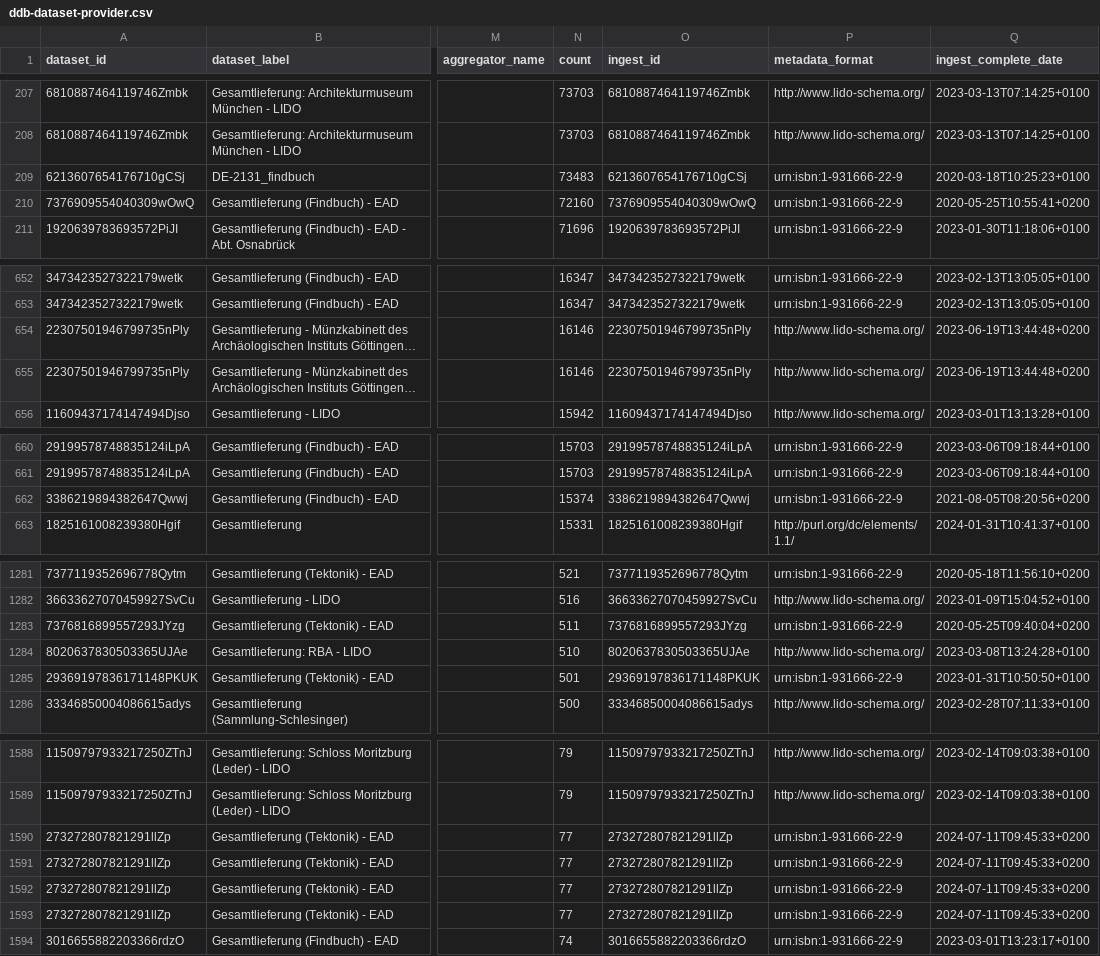
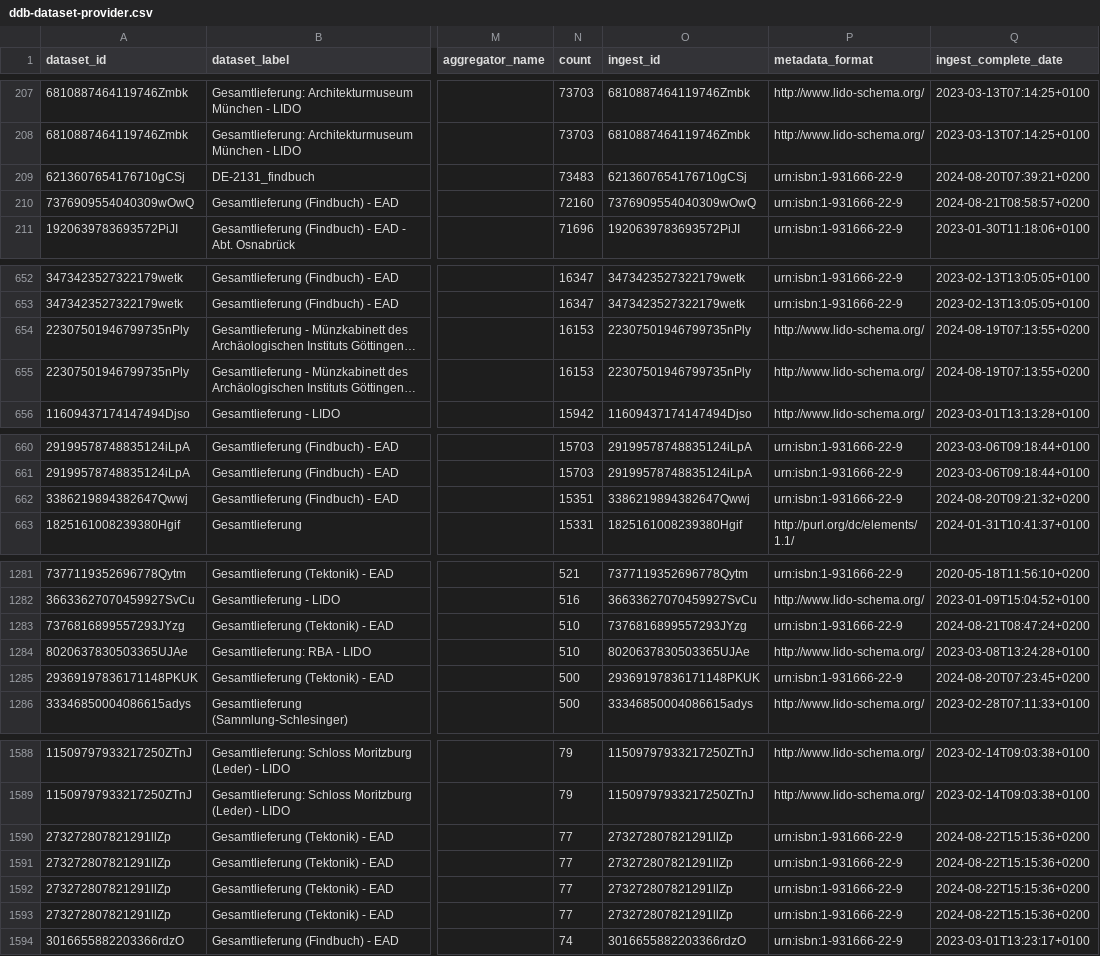
Before and after one commit to Deutsche-Digitale-Bibliothek/ddblabs-ddbtools-statistic, a CSV file: ddb-dataset-provider.csv, drawn as a sheet; only a part is shown, gaps mark what is left out; long unchanged cells end in …; the diff covers the shown part only; the diff names each change by its address in the sheet, - before the commit and + after, or states it on an @@ line.

```diff
--- a/ddb-dataset-provider.csv
+++ b/ddb-dataset-provider.csv
-Q209 (ingest_complete_date): 2020-03-18T10:25:23+0100
+Q209 (ingest_complete_date): 2024-08-20T07:39:21+0200
-Q210 (ingest_complete_date): 2020-05-25T10:55:41+0200
+Q210 (ingest_complete_date): 2024-08-21T08:58:57+0200
-N654:N655 (count): 16146
+N654:N655 (count): 16153
-Q654:Q655 (ingest_complete_date): 2023-06-19T13:44:48+0200
+Q654:Q655 (ingest_complete_date): 2024-08-19T07:13:55+0200
-N662 (count): 15374
+N662 (count): 15351
-Q662 (ingest_complete_date): 2021-08-05T08:20:56+0200
+Q662 (ingest_complete_date): 2024-08-20T09:21:32+0200
-N1283 (count): 511
+N1283 (count): 510
-Q1283 (ingest_complete_date): 2020-05-25T09:40:04+0200
+Q1283 (ingest_complete_date): 2024-08-21T08:47:24+0200
-N1285 (count): 501
+N1285 (count): 500
-Q1285 (ingest_complete_date): 2023-01-31T10:50:50+0100
+Q1285 (ingest_complete_date): 2024-08-20T07:23:45+0200
-Q1590:Q1593 (ingest_complete_date): 2024-07-11T09:45:33+0200
+Q1590:Q1593 (ingest_complete_date): 2024-08-22T15:15:36+0200
```
Also changed, not shown: 5 added rows, 5 removed rows and 22 edited cells elsewhere in this file.
